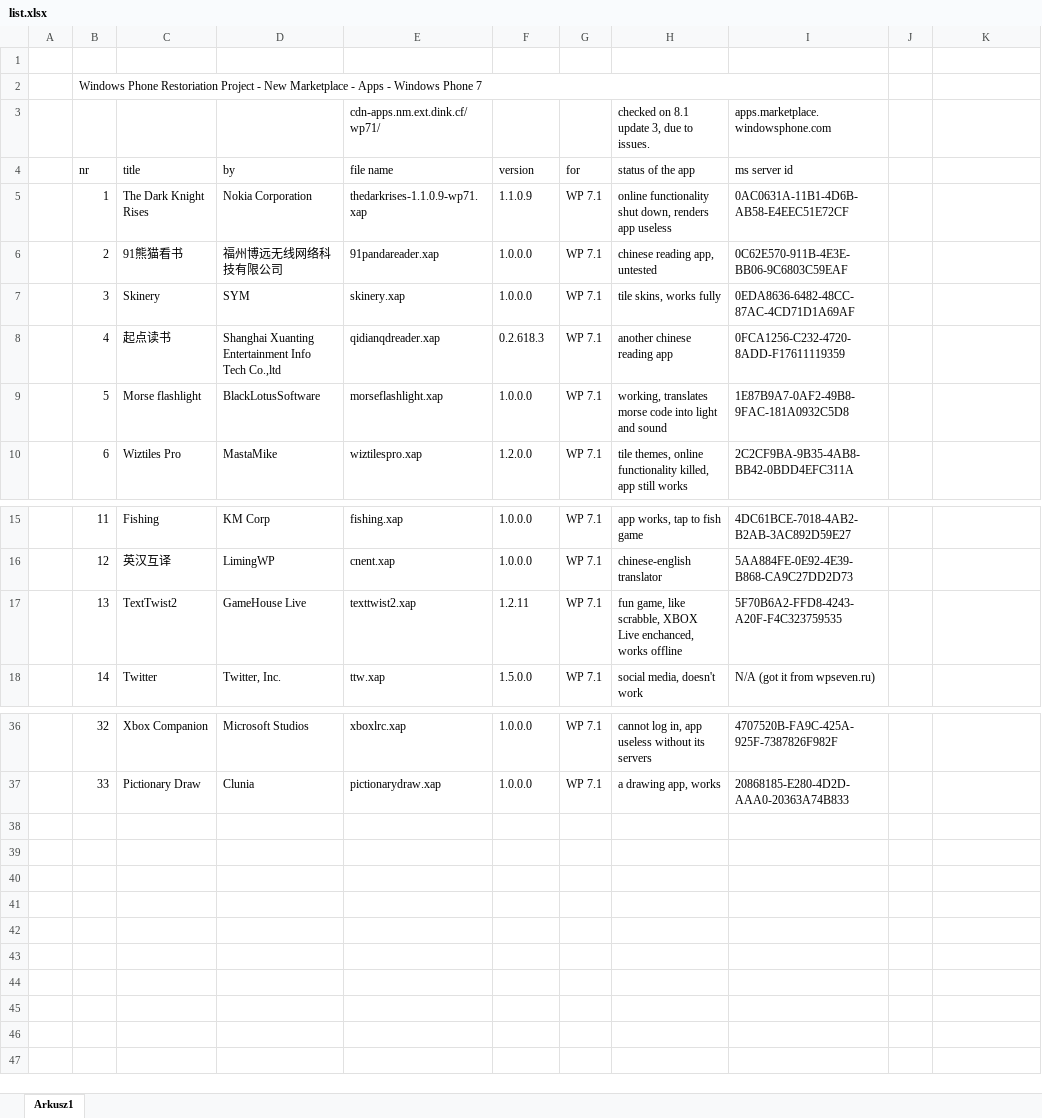
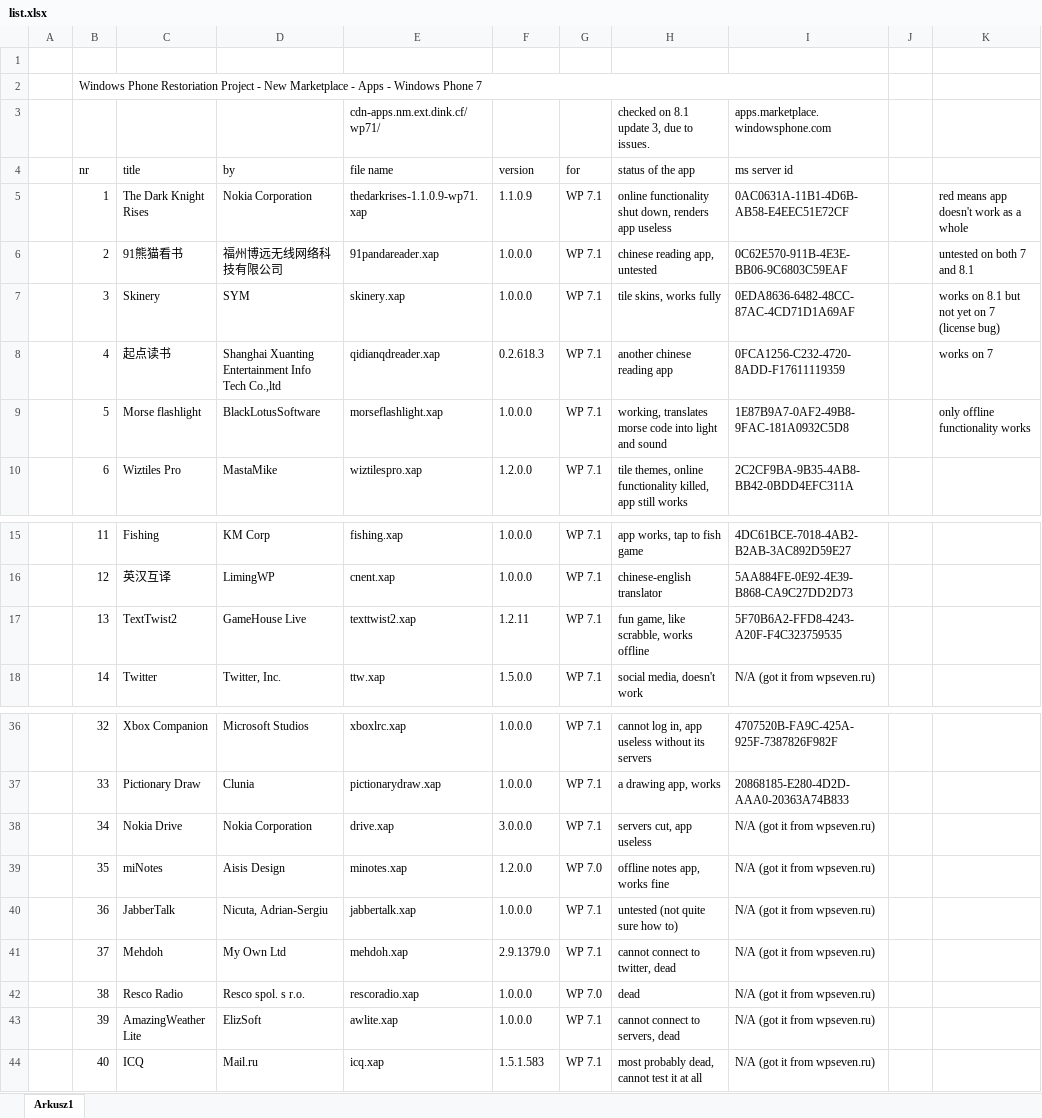
Before and after one commit to Windows-Phone/marketplace-apps, an Excel workbook: wp71/list.xlsx, sheet Arkusz1, drawn as a sheet; only a part is shown, gaps mark what is left out; values as stored, in another font and other column widths than the file's, no cell formats; table styles not drawn; the diff names each change by its address in the sheet, - before the commit and + after, or states it on an @@ line.

Commit message:
Update list.xlsx

```diff
--- a/wp71/list.xlsx (sheet Arkusz1)
+++ b/wp71/list.xlsx (sheet Arkusz1)
-K5: (empty)
+K5: red means app doesn't work as a whole
-K6: (empty)
+K6: untested on both 7 and 8.1
-K7: (empty)
+K7: works on 8.1 but not yet on 7 (license bug)
-K8: (empty)
+K8: works on 7
-K9: (empty)
+K9: only offline functionality works
-H17 (status of the app): …like scrabble, XBOX Live enchanced, works offline
+H17 (status of the app): …like scrabble, works offline
+row 38:  | 34 | Nokia Drive | Nokia Corporation | drive.xap | 3.0.0.0 | WP 7.1 | servers cut, app useless | N/A (got it from wpseven.ru)
+row 39:  | 35 | miNotes | Aisis Design | minotes.xap | 1.2.0.0 | WP 7.0 | offline notes app, works fine | N/A (got it from wpseven.ru)
+row 40:  | 36 | JabberTalk | Nicuta, Adrian-Sergiu | jabbertalk.xap | 1.0.0.0 | WP 7.1 | untested (not quite sure how to) | N/A (got it from wpseven.ru)
+row 41:  | 37 | Mehdoh | My Own Ltd | mehdoh.xap | 2.9.1379.0 | WP 7.1 | cannot connect to twitter, dead | N/A (got it from wpseven.ru)
+row 42:  | 38 | Resco Radio | Resco spol. s r.o. | rescoradio.xap | 1.0.0.0 | WP 7.0 | dead | N/A (got it from wpseven.ru)
+row 43:  | 39 | AmazingWeather Lite | ElizSoft | awlite.xap | 1.0.0.0 | WP 7.1 | cannot connect to servers, dead | N/A (got it from wpseven.ru)
+row 44:  | 40 | ICQ | Mail.ru | icq.xap | 1.5.1.583 | WP 7.1 | most probably dead, cannot test it at all | N/A (got it from wpseven.ru)
```
Also changed, not shown: cell formats.
